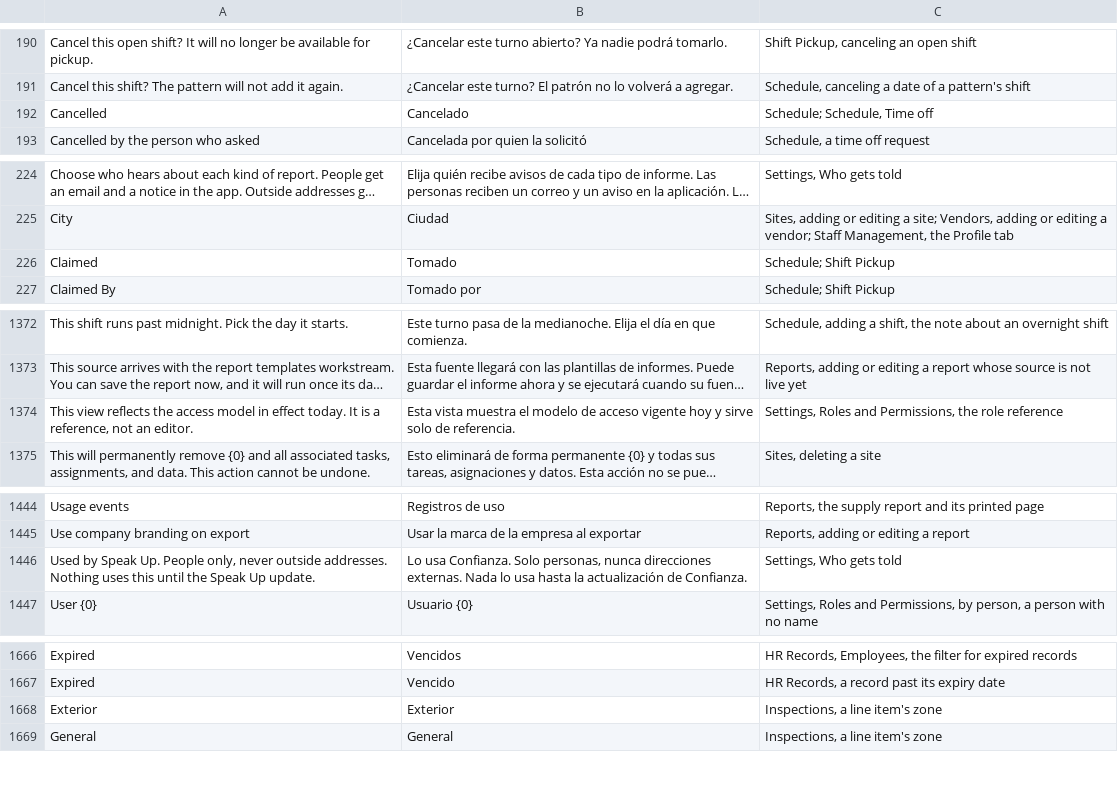
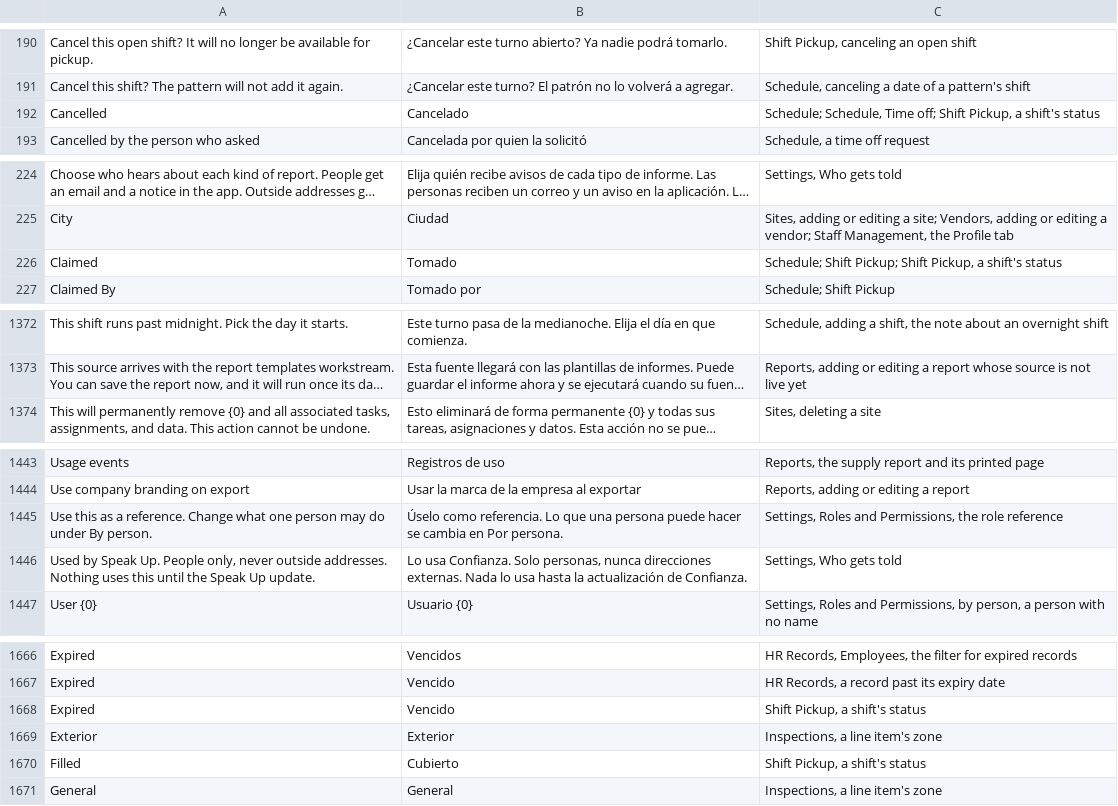
Before and after one commit to isouadda/ocsa-admin-dashboard, a CSV file: translation/dashboard_words.csv, drawn as a sheet; only a part is shown, gaps mark what is left out; long unchanged cells end in …; removed rows and columns are numbered as before the commit, all else as after; the diff covers the shown part only; the diff names each change by its address in the sheet, - before the commit and + after, or states it on an @@ line.

```diff
--- a/translation/dashboard_words.csv
+++ b/translation/dashboard_words.csv
-C192: Schedule; Schedule, Time off
+C192: Schedule; Schedule, Time off; Shift Pickup, a shift's status
-C226: Schedule; Shift Pickup
+C226: Schedule; Shift Pickup; Shift Pickup, a shift's status
-row 1374: This view reflects the access model in effect today. It is a reference, not an editor. | Esta vista muestra el modelo de acceso vigente hoy y sirve solo de referencia. | Settings, Roles and Permissions, the role reference
+row 1445: Use this as a reference. Change what one person may do under By person. | Úselo como referencia. Lo que una persona puede hacer se cambia en Por persona. | Settings, Roles and Permissions, the role reference
+row 1668: Expired | Vencido | Shift Pickup, a shift's status
+row 1670: Filled | Cubierto | Shift Pickup, a shift's status
```
Also changed, not shown: 3 edited cells elsewhere in this file, 6 other files.
